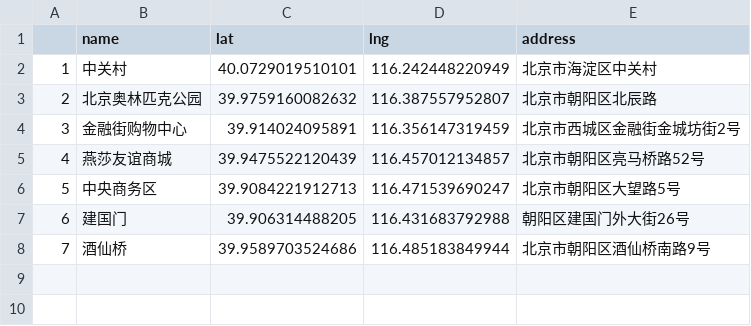
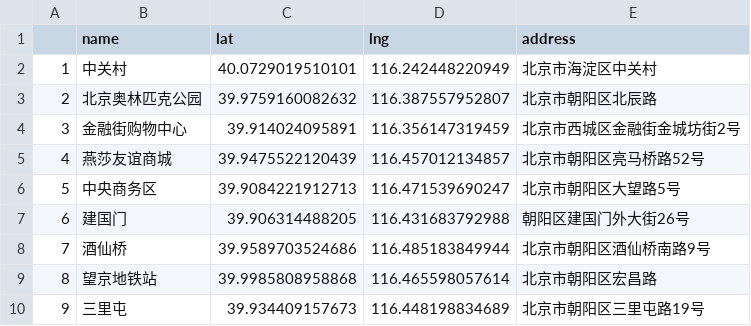
Before and after one commit to zhikangx/shiny-server2, a CSV file: V3_bj/landmark_geo_bj.csv, drawn as a sheet.

Commit message:
update new address

```diff
--- a/V3_bj/landmark_geo_bj.csv
+++ b/V3_bj/landmark_geo_bj.csv
@@ -8 +8,3 @@
 "7","酒仙桥",39.9589703524686,116.485183849944,"北京市朝阳区酒仙桥南路9号"
+"8","望京地铁站",39.9985808958868,116.465598057614,"北京市朝阳区宏昌路"
+"9","三里屯",39.934409157673,116.448198834689,"北京市朝阳区三里屯路19号"
```
